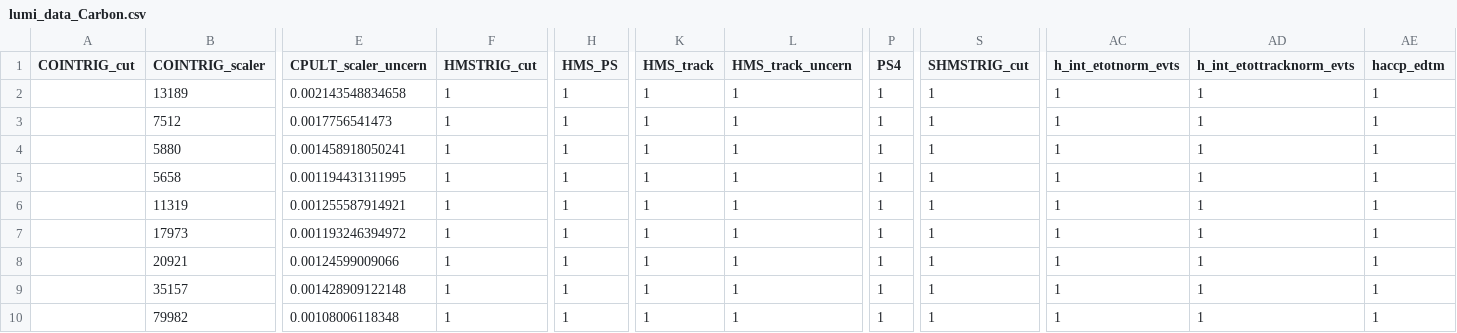
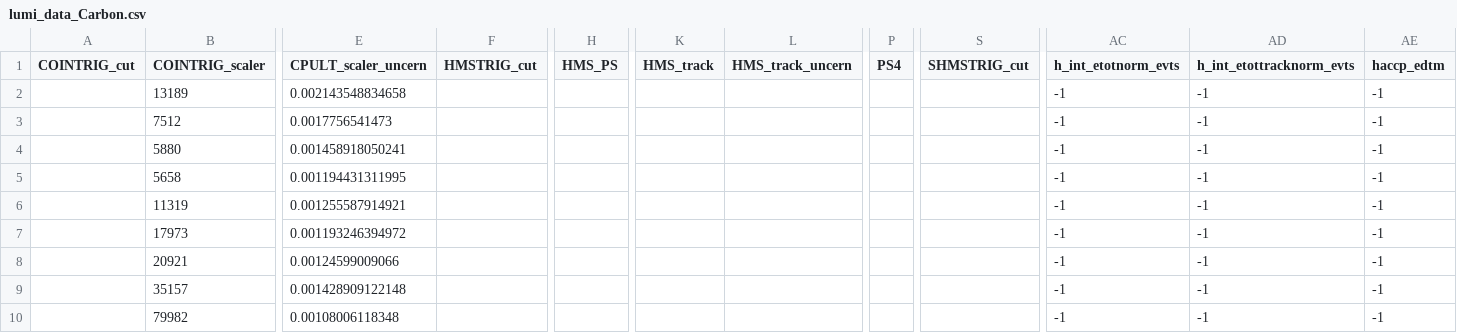
Before and after one commit to JeffersonLab/UTIL_PION, a CSV file: scripts/luminosity/OUTPUTS/Lumi6-4/SHMS/lumi_data_Carbon.csv, drawn as a sheet; only a part is shown, gaps mark what is left out; the diff names each change by its address in the sheet, - before the commit and + after, or states it on an @@ line.

```diff
--- a/scripts/luminosity/OUTPUTS/Lumi6-4/SHMS/lumi_data_Carbon.csv
+++ b/scripts/luminosity/OUTPUTS/Lumi6-4/SHMS/lumi_data_Carbon.csv
-F2:F10 (HMSTRIG_cut): 1
+F2:F10 (HMSTRIG_cut): (empty)
-H2:H10 (HMS_PS): 1
+H2:H10 (HMS_PS): (empty)
-K2:K10 (HMS_track): 1
+K2:K10 (HMS_track): (empty)
-L2:L10 (HMS_track_uncern): 1
+L2:L10 (HMS_track_uncern): (empty)
-P2:P10 (PS4): 1
+P2:P10 (PS4): (empty)
-S2:S10 (SHMSTRIG_cut): 1
+S2:S10 (SHMSTRIG_cut): (empty)
-AC2:AC10 (h_int_etotnorm_evts): 1
+AC2:AC10 (h_int_etotnorm_evts): -1
-AD2:AD10 (h_int_etottracknorm_evts): 1
+AD2:AD10 (h_int_etottracknorm_evts): -1
-AE2:AE10 (haccp_edtm): 1
+AE2:AE10 (haccp_edtm): -1
```
Also changed, not shown: scripts/luminosity/OUTPUTS/Lumi6-4/HMS/lumi_data_Carbon.csv.
